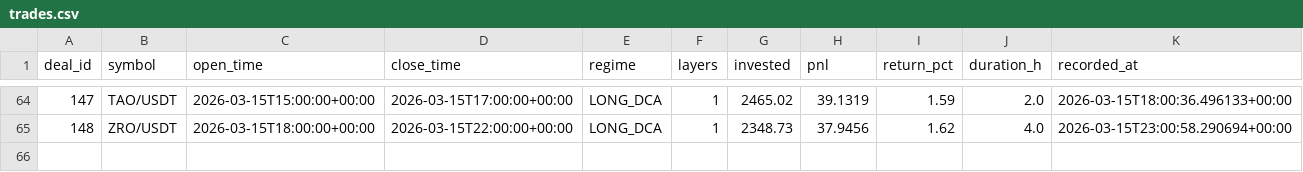
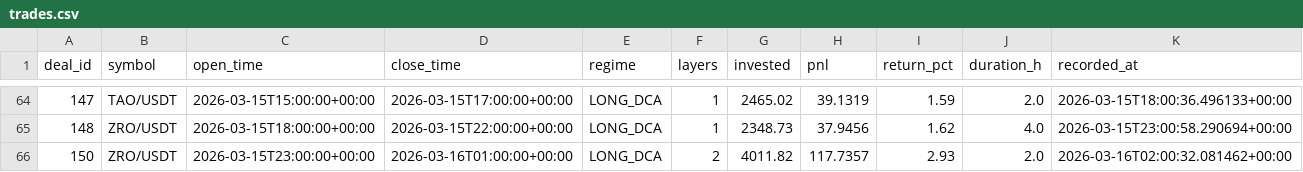
Before and after one commit to halo-effects/adaptive-intelligence-trading, a CSV file: docs/data/v14-pm/trades.csv, drawn as a sheet; only a part is shown, gaps mark what is left out.

Commit message:
Data sync 2026-03-15 19:03

```diff
--- a/docs/data/v14-pm/trades.csv
+++ b/docs/data/v14-pm/trades.csv
@@ -65 +65,2 @@ deal_id,symbol,open_time,close_time,regime,layers,invested,pnl,return_pct,durati
 148,ZRO/USDT,2026-03-15T18:00:00+00:00,2026-03-15T22:00:00+00:00,LONG_DCA,1,2348.73,37.9456,1.62,4.0,2026-03-15T23:00:58.290694+00:00
+150,ZRO/USDT,2026-03-15T23:00:00+00:00,2026-03-16T01:00:00+00:00,LONG_DCA,2,4011.82,117.7357,2.93,2.0,2026-03-16T02:00:32.081462+00:00
```
Also changed, not shown: docs/data/v14/trades.csv, 5 other files.
